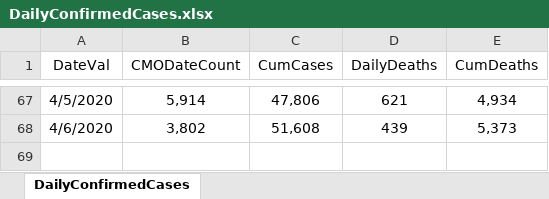
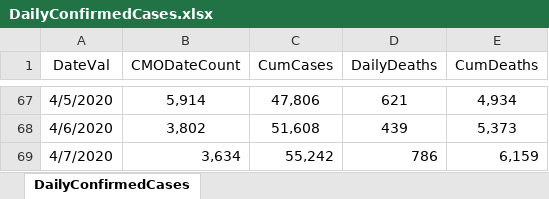
Before and after one commit to erwinfs/covid19-curves, an Excel workbook: data/DailyConfirmedCases.xlsx, sheet DailyConfirmedCases, drawn as a sheet; only a part is shown, gaps mark what is left out; values as stored, in another font and other column widths than the file's, no borders; the diff names each change by its address in the sheet, - before the commit and + after, or states it on an @@ line.

Commit message:
Daily run

```diff
--- a/data/DailyConfirmedCases.xlsx (sheet DailyConfirmedCases)
+++ b/data/DailyConfirmedCases.xlsx (sheet DailyConfirmedCases)
+row 69: 4/7/2020 | 3,634 | 55,242 | 786 | 6,159
```
Also changed, not shown: 11 other files.
